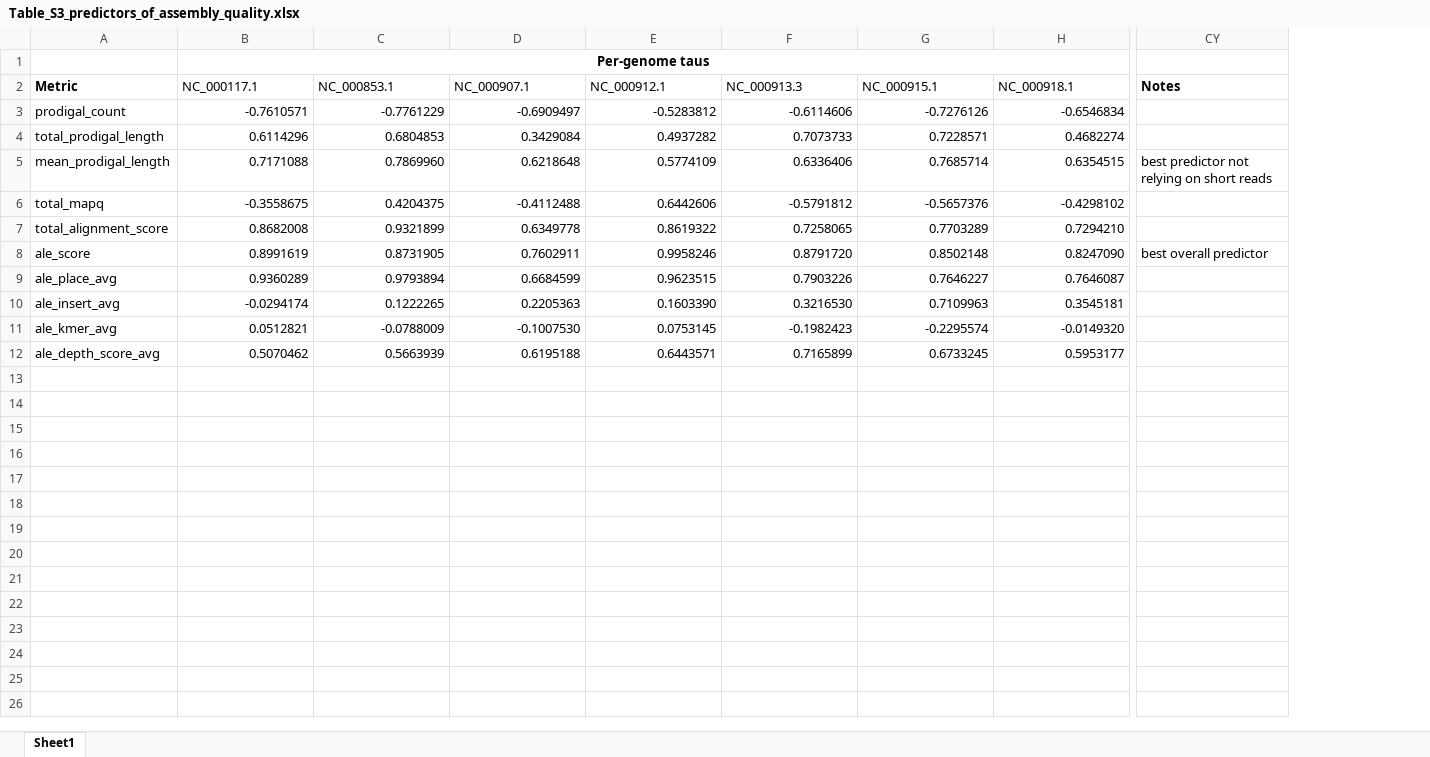
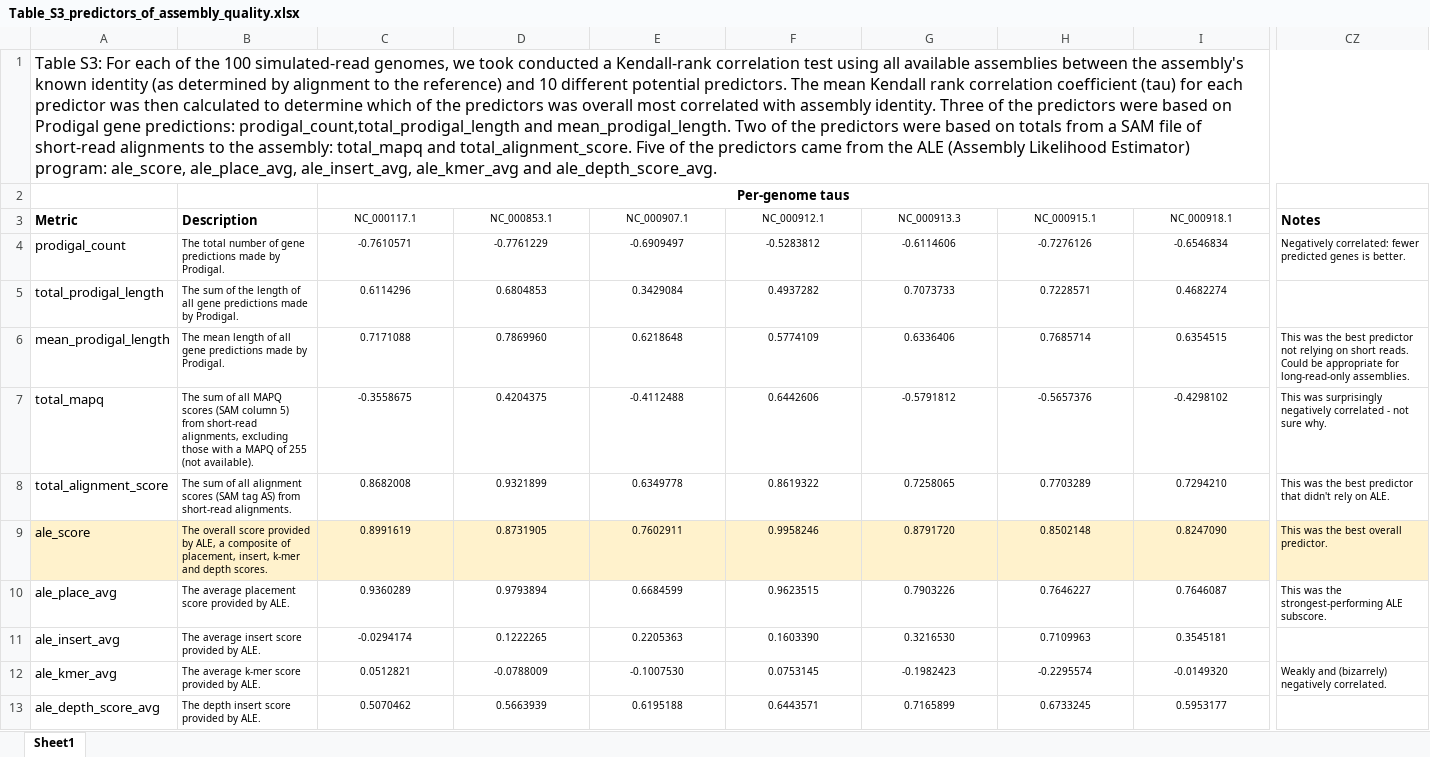
Before and after one commit to rrwick/Polypolish-paper, an Excel workbook: tables/Table_S3_predictors_of_assembly_quality.xlsx, sheet Sheet1, drawn as a sheet; only a part is shown, gaps mark what is left out; values as stored, in another font and other column widths than the file's, no borders; addresses are those after the commit; rows hold the shown columns only; the diff covers the shown part only; the diff names each change by its address in the sheet, - before the commit and + after, or states it on an @@ line.

Commit message:
Add additional info to Table S3

```diff
--- a/tables/Table_S3_predictors_of_assembly_quality.xlsx (sheet Sheet1)
+++ b/tables/Table_S3_predictors_of_assembly_quality.xlsx (sheet Sheet1)
+column B (Description), rows 4-13: The total number of gene predictions made by Prodigal. | The sum of the length of all gene predictions made by Prodigal. | The mean length of all gene predictions made by Prodigal. | The sum of all MAPQ scores (SAM column 5) from short-read alignments, excluding those with a MAPQ of 255 (not available). | The sum of all alignment scores (SAM tag AS) from short-read alignments. | The overall score provided by ALE, a composite of placement, insert, k-mer and depth scores. | The average placement score provided by ALE. | The average insert score provided by ALE. | The average k-mer score provided by ALE. | The depth insert score provided by ALE.
+row 1: Table S3: For each of the 100 simulated-read genomes, we took conducted a Kendall-rank correlation test using all available assemblies between the assembly's known identity (as determined by alignment to the reference) and 10 different potential predictors. The mean Kendall rank correlation coefficient (tau) for each predictor was then calculated to determine which of the predictors was overall most correlated with assembly identity. Three of the predictors were based on Prodigal gene predictions: prodigal_count,total_prodigal_length and mean_prodigal_length. Two of the predictors were based on totals from a SAM file of short-read alignments to the assembly: total_mapq and total_alignment_score. Five of the predictors came from the ALE (Assembly Likelihood Estimator) program: ale_score, ale_place_avg, ale_insert_avg, ale_kmer_avg and ale_depth_score_avg.
@@ C3:I13 text size: smaller @@
-C3:I3 alignment: left
+C3:I3 alignment: center
-C4:I13 alignment: right
+C4:I13 alignment: center
-CZ4 (Notes): (empty)
+CZ4 (Notes): Negatively correlated: fewer predicted genes is better.
-CZ6 (Notes): best predictor not relying on short reads
+CZ6 (Notes): This was the best predictor not relying on short reads. Could be appropriate for long-read-only assemblies.
@@ CZ6 text size: smaller @@
-CZ7 (Notes): (empty)
+CZ7 (Notes): This was surprisingly negatively correlated - not sure why.
-CZ8 (Notes): (empty)
+CZ8 (Notes): This was the best predictor that didn't rely on ALE.
-A9 fill: none
+A9 fill: #FFF2CC
-C9:CZ9 fill: none
+C9:CZ9 fill: #FFF2CC
-CZ9 (Notes): best overall predictor
+CZ9 (Notes): This was the best overall predictor.
@@ CZ9 text size: smaller @@
-CZ10 (Notes): (empty)
+CZ10 (Notes): This was the strongest-performing ALE subscore.
-CZ12 (Notes): (empty)
+CZ12 (Notes): Weakly and (bizarrely) negatively correlated.
```
Also changed, not shown: cell formats elsewhere in this sheet, formulas that keep their value.
